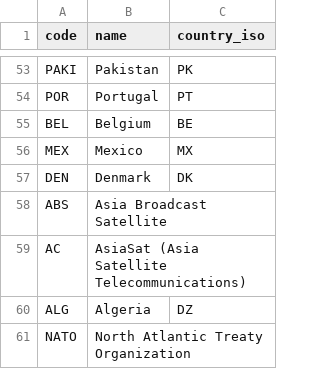
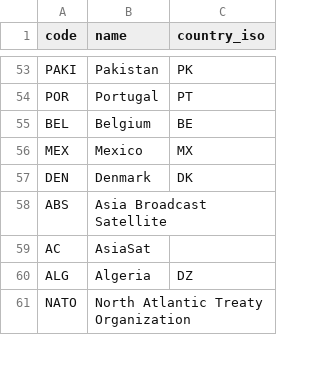
Before and after one commit to kudayyurter/kessler, a CSV file: api/app/seeds/owners.csv, drawn as a sheet; only a part is shown, gaps mark what is left out.

```diff
--- a/api/app/seeds/owners.csv
+++ b/api/app/seeds/owners.csv
@@ -58,3 +58,3 @@ DEN,Denmark,DK
 ABS,Asia Broadcast Satellite,
-AC,AsiaSat (Asia Satellite Telecommunications),
+AC,AsiaSat,
 ALG,Algeria,DZ
```
Also changed, not shown: 2 other files.
